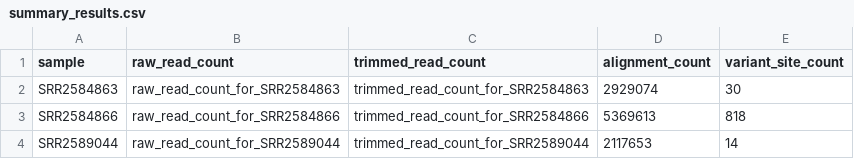
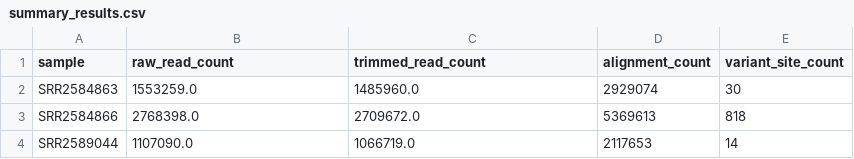
Before and after one commit to Jillian-Goodrich/Capstone, a CSV file: summary_results.csv, drawn as a sheet.

```diff
--- a/summary_results.csv
+++ b/summary_results.csv
@@ -1,4 +1,4 @@
 sample,raw_read_count,trimmed_read_count,alignment_count,variant_site_count
-SRR2584863,raw_read_count_for_SRR2584863,trimmed_read_count_for_SRR2584863,2929074,30,
-SRR2584866,raw_read_count_for_SRR2584866,trimmed_read_count_for_SRR2584866,5369613,818,
-SRR2589044,raw_read_count_for_SRR2589044,trimmed_read_count_for_SRR2589044,2117653,14,
+SRR2584863,1553259.0,1485960.0,2929074,30,
+SRR2584866,2768398.0,2709672.0,5369613,818,
+SRR2589044,1107090.0,1066719.0,2117653,14,
```
Also changed, not shown: 1 other file.
